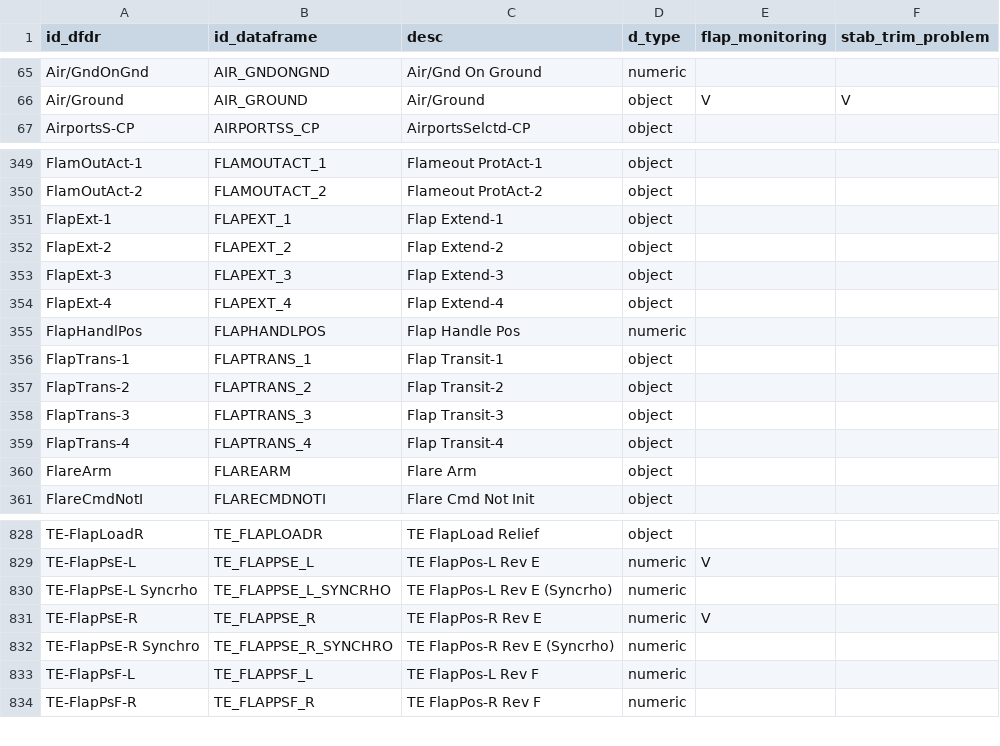
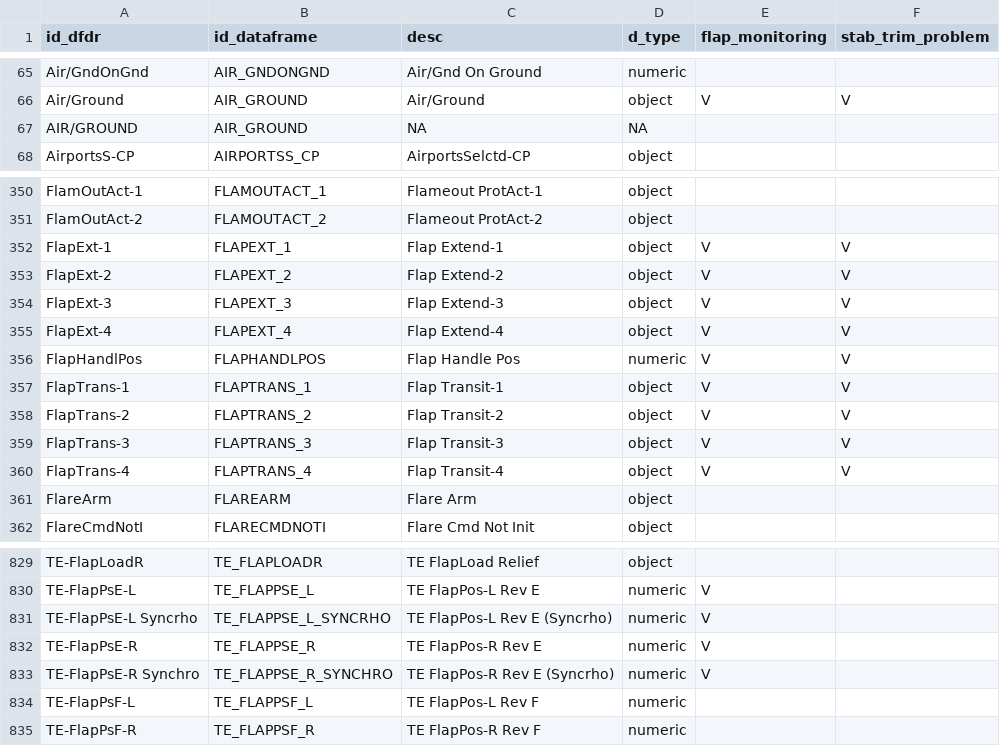
Before and after one commit to onionbloom/Engineering-ToolBox, a CSV file: toolbox/data/dataframe_db/param_crossref_737-3B.csv, drawn as a sheet; only a part is shown, gaps mark what is left out.

```diff
--- a/toolbox/data/dataframe_db/param_crossref_737-3B.csv
+++ b/toolbox/data/dataframe_db/param_crossref_737-3B.csv
@@ -66,2 +66,3 @@ Air/GndOnGnd,AIR_GNDONGND,Air/Gnd On Ground,numeric,,
 Air/Ground,AIR_GROUND,Air/Ground,object,V,V
+AIR/GROUND,AIR_GROUND,NA,NA,,
 AirportsS-CP,AIRPORTSS_CP,AirportsSelctd-CP,object,,
@@ -350,11 +351,11 @@ FlamOutAct-1,FLAMOUTACT_1,Flameout ProtAct-1,object,,
 FlamOutAct-2,FLAMOUTACT_2,Flameout ProtAct-2,object,,
-FlapExt-1,FLAPEXT_1,Flap Extend-1,object,,
-FlapExt-2,FLAPEXT_2,Flap Extend-2,object,,
-FlapExt-3,FLAPEXT_3,Flap Extend-3,object,,
-FlapExt-4,FLAPEXT_4,Flap Extend-4,object,,
-FlapHandlPos,FLAPHANDLPOS,Flap Handle Pos,numeric,,
-FlapTrans-1,FLAPTRANS_1,Flap Transit-1,object,,
-FlapTrans-2,FLAPTRANS_2,Flap Transit-2,object,,
-FlapTrans-3,FLAPTRANS_3,Flap Transit-3,object,,
-FlapTrans-4,FLAPTRANS_4,Flap Transit-4,object,,
+FlapExt-1,FLAPEXT_1,Flap Extend-1,object,V,V
+FlapExt-2,FLAPEXT_2,Flap Extend-2,object,V,V
+FlapExt-3,FLAPEXT_3,Flap Extend-3,object,V,V
+FlapExt-4,FLAPEXT_4,Flap Extend-4,object,V,V
+FlapHandlPos,FLAPHANDLPOS,Flap Handle Pos,numeric,V,V
+FlapTrans-1,FLAPTRANS_1,Flap Transit-1,object,V,V
+FlapTrans-2,FLAPTRANS_2,Flap Transit-2,object,V,V
+FlapTrans-3,FLAPTRANS_3,Flap Transit-3,object,V,V
+FlapTrans-4,FLAPTRANS_4,Flap Transit-4,object,V,V
 FlareArm,FLAREARM,Flare Arm,object,,
@@ -829,5 +830,5 @@ TE-FlapLoadR,TE_FLAPLOADR,TE FlapLoad Relief,object,,
 TE-FlapPsE-L,TE_FLAPPSE_L,TE FlapPos-L Rev E,numeric,V,
-TE-FlapPsE-L Syncrho,TE_FLAPPSE_L_SYNCRHO,TE FlapPos-L Rev E (Syncrho),numeric,,
+TE-FlapPsE-L Syncrho,TE_FLAPPSE_L_SYNCRHO,TE FlapPos-L Rev E (Syncrho),numeric,V,
 TE-FlapPsE-R,TE_FLAPPSE_R,TE FlapPos-R Rev E,numeric,V,
-TE-FlapPsE-R Synchro,TE_FLAPPSE_R_SYNCHRO,TE FlapPos-R Rev E (Syncrho),numeric,,
+TE-FlapPsE-R Synchro,TE_FLAPPSE_R_SYNCHRO,TE FlapPos-R Rev E (Syncrho),numeric,V,
 TE-FlapPsF-L,TE_FLAPPSF_L,TE FlapPos-L Rev F,numeric,,
```
Also changed, not shown: 6 other files.
